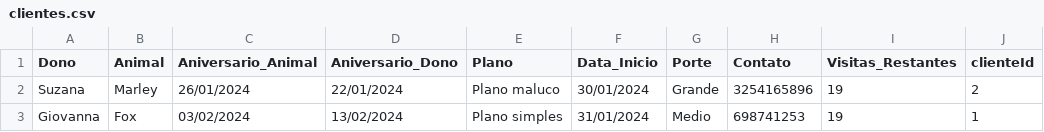
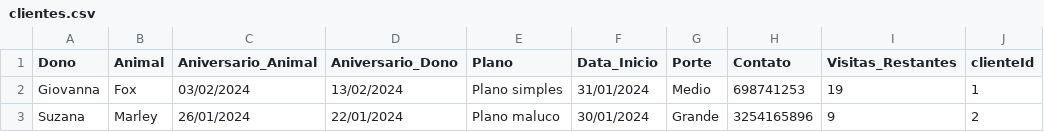
Before and after one commit to GustavoSantiago113/Administration-Help-Tool, a CSV file: data/clientes.csv, drawn as a sheet; removed rows and columns are numbered as before the commit, all else as after; the diff names each change by its address in the sheet, - before the commit and + after, or states it on an @@ line.

```diff
--- a/data/clientes.csv
+++ b/data/clientes.csv
-row 2: Suzana | Marley | 26/01/2024 | 22/01/2024 | Plano maluco | 30/01/2024 | Grande | 3254165896 | 19 | 2
+row 3: Suzana | Marley | 26/01/2024 | 22/01/2024 | Plano maluco | 30/01/2024 | Grande | 3254165896 | 9 | 2
```
Also changed, not shown: data/calendario.csv, data/estoque.csv, 8 other files.
